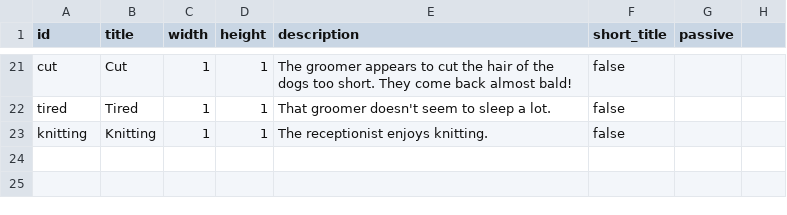
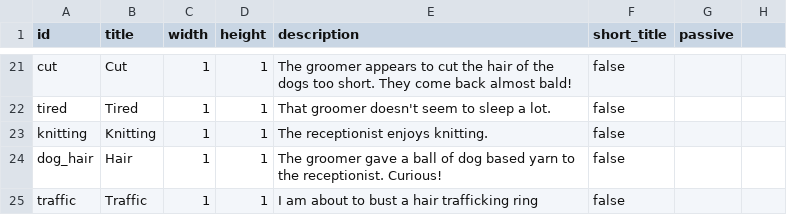
Before and after one commit to pop123123123/LD-54, a CSV file: data/memories.csv, drawn as a sheet; only a part is shown, gaps mark what is left out.

Commit message:
add last hints to the database

```diff
--- a/data/memories.csv
+++ b/data/memories.csv
@@ -23 +23,3 @@ tired,Tired,1,1,That groomer doesn't seem to sleep a lot.,false
 knitting,Knitting,1,1,The receptionist enjoys knitting.,false
+dog_hair,Hair,1,1,The groomer gave a ball of dog based yarn to the receptionist. Curious!,false
+traffic,Traffic,1,1,I am about to bust a hair trafficking ring,false
```
